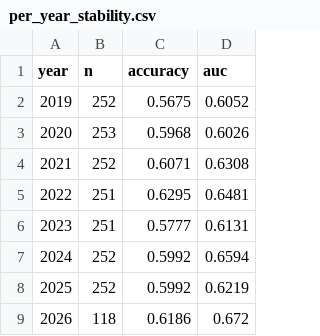
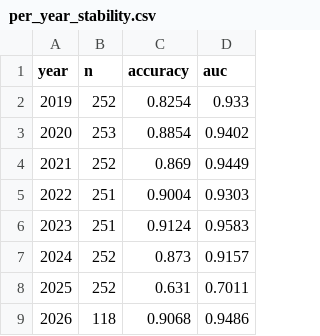
Before and after one commit to gavinhussey/Scrap, a CSV file: copper_direction_model_v2/outputs/copper_close_morning/per_year_stability.csv, drawn as a sheet.

```diff
--- a/copper_direction_model_v2/outputs/copper_close_morning/per_year_stability.csv
+++ b/copper_direction_model_v2/outputs/copper_close_morning/per_year_stability.csv
@@ -1,9 +1,9 @@
 year,n,accuracy,auc
-2019,252,0.5675,0.6052
-2020,253,0.5968,0.6026
-2021,252,0.6071,0.6308
-2022,251,0.6295,0.6481
-2023,251,0.5777,0.6131
-2024,252,0.5992,0.6594
-2025,252,0.5992,0.6219
-2026,118,0.6186,0.672
+2019,252,0.8254,0.933
+2020,253,0.8854,0.9402
+2021,252,0.869,0.9449
+2022,251,0.9004,0.9303
+2023,251,0.9124,0.9583
+2024,252,0.873,0.9157
+2025,252,0.631,0.7011
+2026,118,0.9068,0.9486
```
Also changed, not shown: copper_direction_model_v2/outputs/copper_close_direction/walk_forward_predictions.csv, copper_direction_model_v2/outputs/copper_close_morning/confidence_gate.csv, 23 other files.
